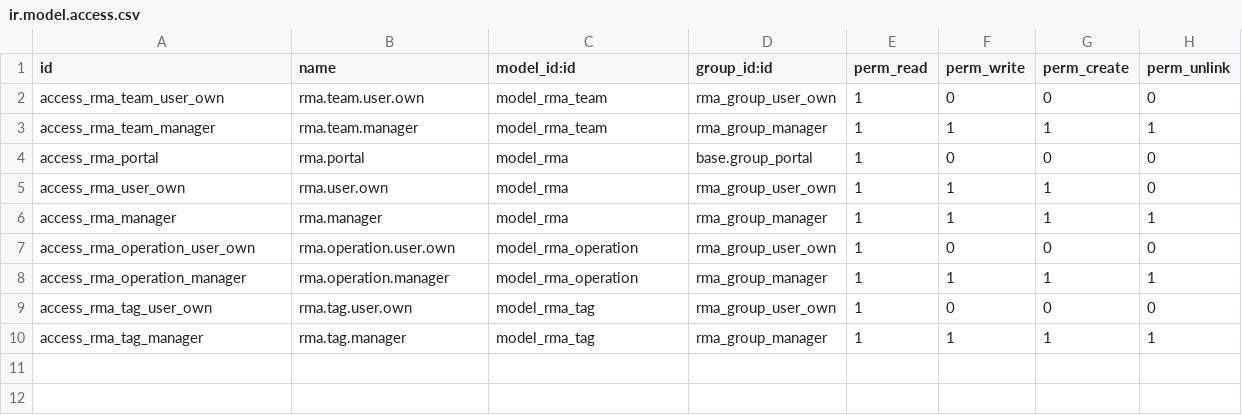
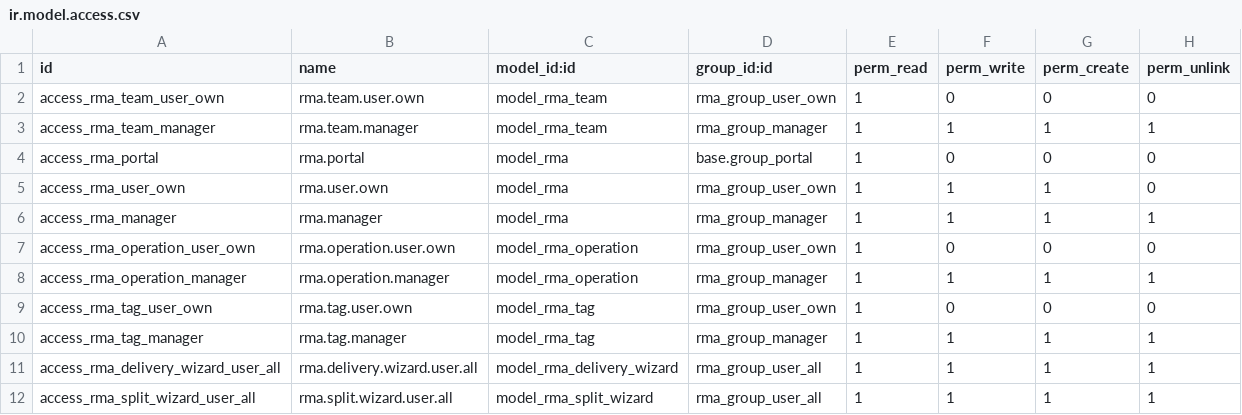
Before and after one commit to OCA/rma, a CSV file: rma/security/ir.model.access.csv, drawn as a sheet.

```diff
--- a/rma/security/ir.model.access.csv
+++ b/rma/security/ir.model.access.csv
@@ -10 +10,3 @@ access_rma_tag_user_own,rma.tag.user.own,model_rma_tag,rma_group_user_own,1,0,0,
 access_rma_tag_manager,rma.tag.manager,model_rma_tag,rma_group_manager,1,1,1,1
+access_rma_delivery_wizard_user_all,rma.delivery.wizard.user.all,model_rma_delivery_wizard,rma_group_user_all,1,1,1,1
+access_rma_split_wizard_user_all,rma.split.wizard.user.all,model_rma_split_wizard,rma_group_user_all,1,1,1,1
```
Also changed, not shown: 14 other files.
